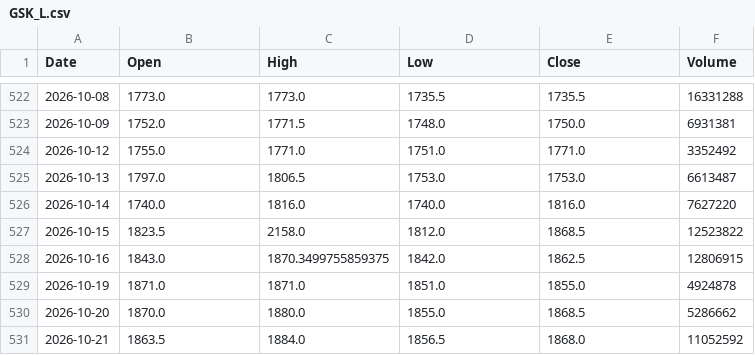
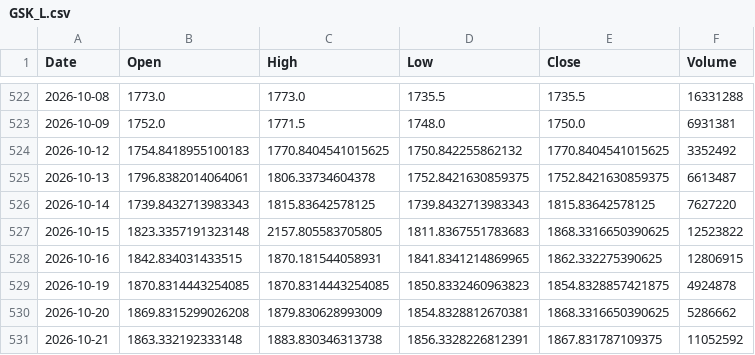
Before and after one commit to akastudiogdrive-droid/coin, a CSV file: data/prices/GSK_L.csv, drawn as a sheet; only a part is shown, gaps mark what is left out; the diff covers the shown part only.

```diff
--- a/data/prices/GSK_L.csv
+++ b/data/prices/GSK_L.csv
@@ -523,9 +523,9 @@ Date,Open,High,Low,Close,Volume
 2026-10-09,1752.0,1771.5,1748.0,1750.0,6931381
-2026-10-12,1755.0,1771.0,1751.0,1771.0,3352492
-2026-10-13,1797.0,1806.5,1753.0,1753.0,6613487
-2026-10-14,1740.0,1816.0,1740.0,1816.0,7627220
-2026-10-15,1823.5,2158.0,1812.0,1868.5,12523822
-2026-10-16,1843.0,1870.3499755859375,1842.0,1862.5,12806915
-2026-10-19,1871.0,1871.0,1851.0,1855.0,4924878
-2026-10-20,1870.0,1880.0,1855.0,1868.5,5286662
-2026-10-21,1863.5,1884.0,1856.5,1868.0,11052592
+2026-10-12,1754.8418955100183,1770.8404541015625,1750.842255862132,1770.8404541015625,3352492
+2026-10-13,1796.8382014064061,1806.33734604378,1752.8421630859375,1752.8421630859375,6613487
+2026-10-14,1739.8432713983343,1815.83642578125,1739.8432713983343,1815.83642578125,7627220
+2026-10-15,1823.3357191323148,2157.805583705805,1811.8367551783683,1868.3316650390625,12523822
+2026-10-16,1842.834031433515,1870.181544058931,1841.8341214869965,1862.332275390625,12806915
+2026-10-19,1870.8314443254085,1870.8314443254085,1850.8332460963823,1854.8328857421875,4924878
+2026-10-20,1869.8315299026208,1879.830628993009,1854.8328812670381,1868.3316650390625,5286662
+2026-10-21,1863.332192333148,1883.830346313738,1856.3328226812391,1867.831787109375,11052592
```
Also changed, not shown: 1 added row and 61 edited cells elsewhere in this file, data/context/weather_london.csv, data/prices/BP_L.csv, 36 other files.
